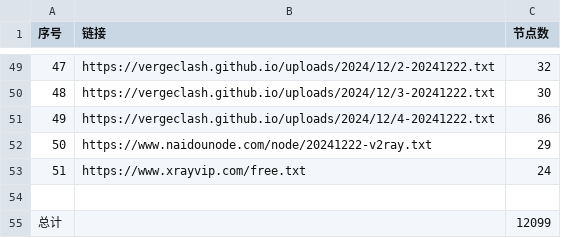
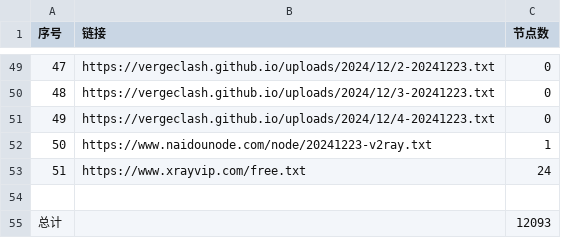
Before and after one commit to qjlxg/ss3, a CSV file: list_result.csv, drawn as a sheet; only a part is shown, gaps mark what is left out; the diff covers the shown part only.

```diff
--- a/list_result.csv
+++ b/list_result.csv
@@ -49,7 +49,7 @@
-47,https://vergeclash.github.io/uploads/2024/12/2-20241222.txt,32
-48,https://vergeclash.github.io/uploads/2024/12/3-20241222.txt,30
-49,https://vergeclash.github.io/uploads/2024/12/4-20241222.txt,86
-50,https://www.naidounode.com/node/20241222-v2ray.txt,29
+47,https://vergeclash.github.io/uploads/2024/12/2-20241223.txt,0
+48,https://vergeclash.github.io/uploads/2024/12/3-20241223.txt,0
+49,https://vergeclash.github.io/uploads/2024/12/4-20241223.txt,0
+50,https://www.naidounode.com/node/20241223-v2ray.txt,1
 51,https://www.xrayvip.com/free.txt,24
 
-总计,,12099
+总计,,12093
```
Also changed, not shown: 61 edited cells elsewhere in this file, 3 other files.
